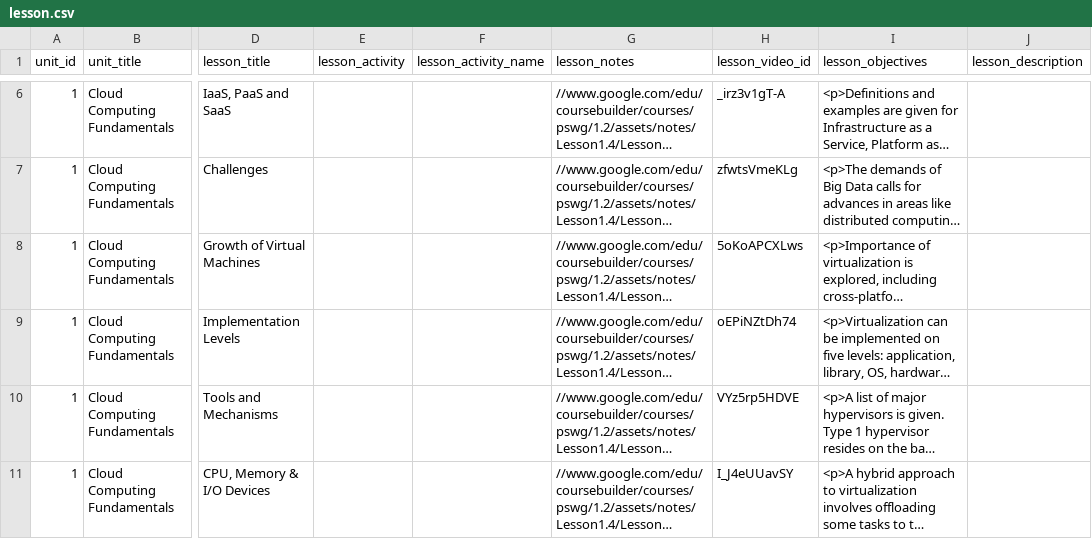
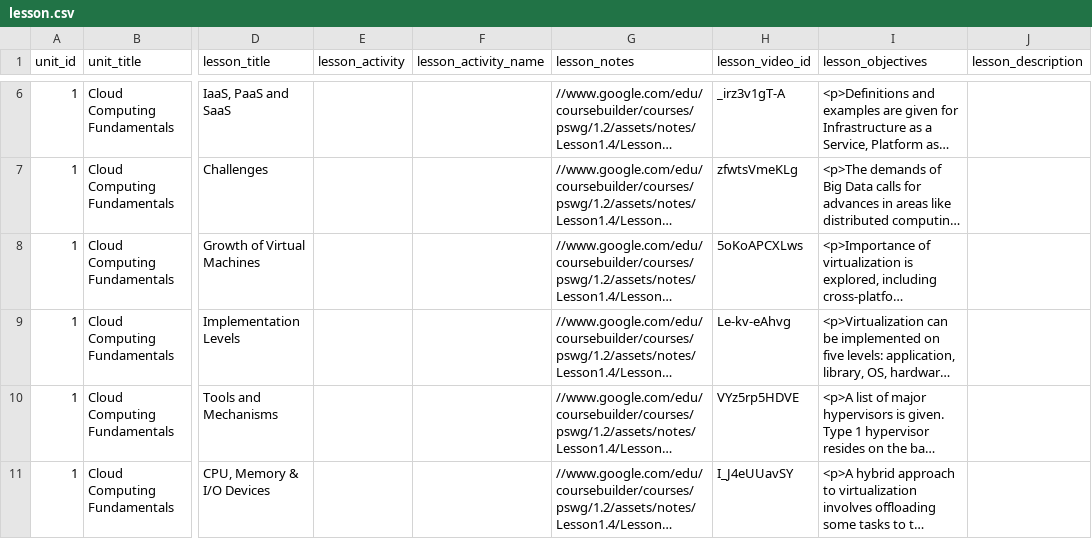
Before and after one commit to nishant07/course-builder, a CSV file: data/lesson.csv, drawn as a sheet; only a part is shown, gaps mark what is left out; long unchanged cells end in …; the diff names each change by its address in the sheet, - before the commit and + after, or states it on an @@ line.

Commit message:
Update lesson.csv

```diff
--- a/data/lesson.csv
+++ b/data/lesson.csv
-H9 (lesson_video_id): oEPiNZtDh74
+H9 (lesson_video_id): Le-kv-eAhvg
```
